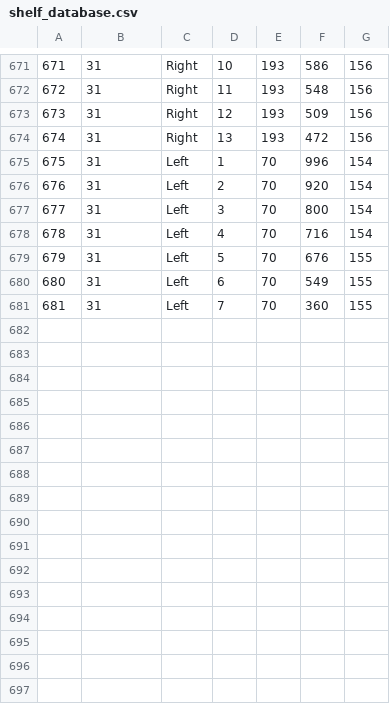
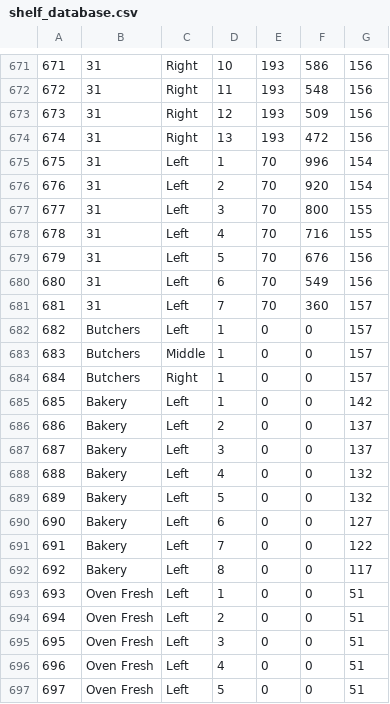
Before and after one commit to CraigWWright/ProductFinder, a CSV file: app/src/main/res/raw/shelf_database.csv, drawn as a sheet; only a part is shown, gaps mark what is left out; the diff covers the shown part only.

```diff
--- a/app/src/main/res/raw/shelf_database.csv
+++ b/app/src/main/res/raw/shelf_database.csv
@@ -676,6 +676,22 @@
 676,31,Left,2,70,920,154
-677,31,Left,3,70,800,154
-678,31,Left,4,70,716,154
-679,31,Left,5,70,676,155
-680,31,Left,6,70,549,155
-681,31,Left,7,70,360,155
+677,31,Left,3,70,800,155
+678,31,Left,4,70,716,155
+679,31,Left,5,70,676,156
+680,31,Left,6,70,549,156
+681,31,Left,7,70,360,157
+682,Butchers,Left,1,0,0,157
+683,Butchers,Middle ,1,0,0,157
+684,Butchers,Right,1,0,0,157
+685,Bakery,Left,1,0,0,142
+686,Bakery,Left,2,0,0,137
+687,Bakery,Left,3,0,0,137
+688,Bakery,Left,4,0,0,132
+689,Bakery,Left,5,0,0,132
+690,Bakery,Left,6,0,0,127
+691,Bakery,Left,7,0,0,122
+692,Bakery,Left,8,0,0,117
+693,Oven Fresh,Left,1,0,0,51
+694,Oven Fresh,Left,2,0,0,51
+695,Oven Fresh,Left,3,0,0,51
+696,Oven Fresh,Left,4,0,0,51
+697,Oven Fresh,Left,5,0,0,51
```
Also changed, not shown: 63 edited cells elsewhere in this file, app/src/main/res/raw/product_database.csv, 5 other files.
